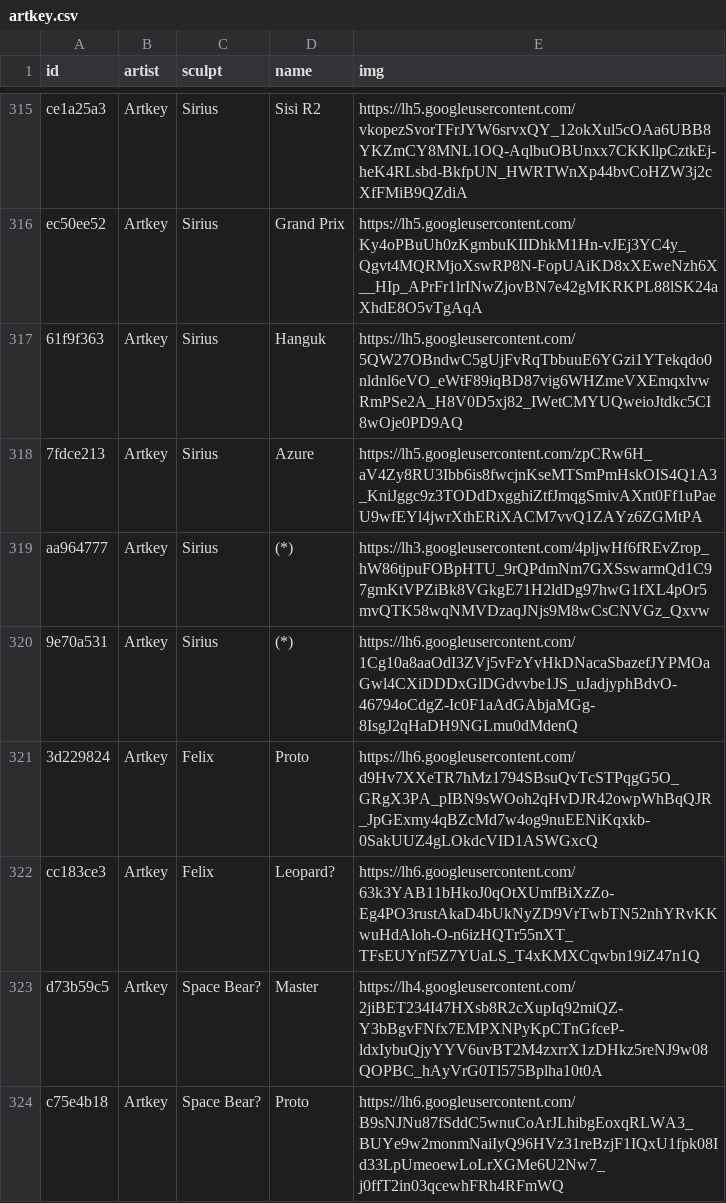
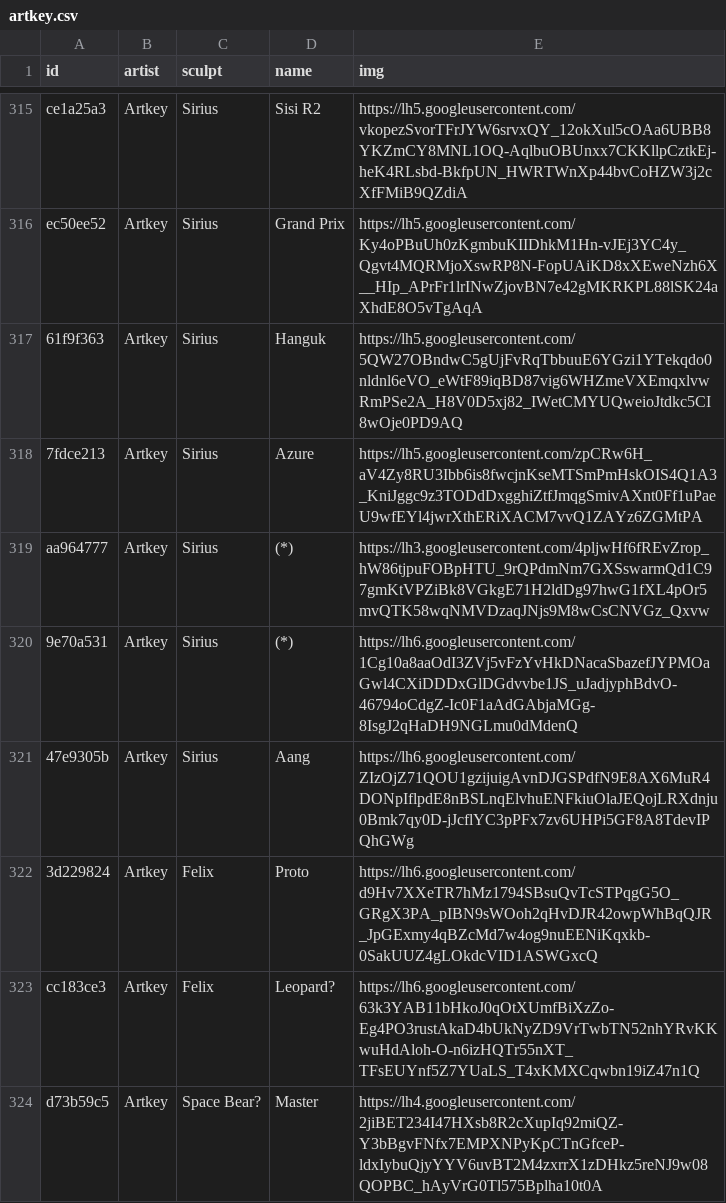
Before and after one commit to keycap-archivist/database, a CSV file: db/artkey.csv, drawn as a sheet; only a part is shown, gaps mark what is left out; the shorter side is filled out with more unchanged rows; the diff names each change by its address in the sheet, - before the commit and + after, or states it on an @@ line.

```diff
--- a/db/artkey.csv
+++ b/db/artkey.csv
+row 321: 47e9305b | Artkey | Sirius | Aang | https://lh6.googleusercontent.com/ZIzOjZ71QOU1gzijuigAvnDJGSPdfN9E8AX6MuR4DONpIflpdE8nBSLnqElvhuENFkiuOlaJEQojLRXdnju0Bmk7qy0D-jJcflYC3pPFx7zv6UHPi5GF8A8TdevIPQhGWg
```
Also changed, not shown: 4 other files.
